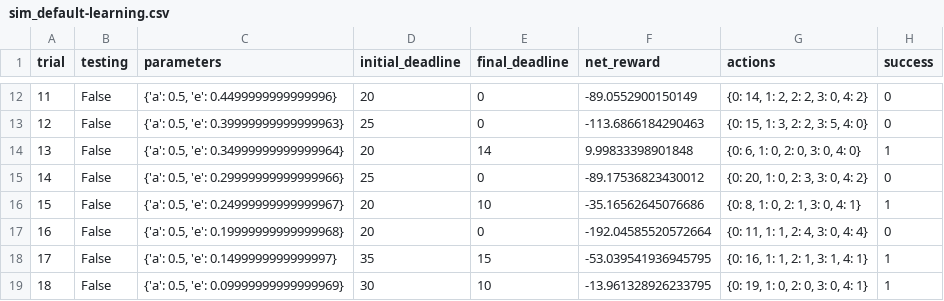
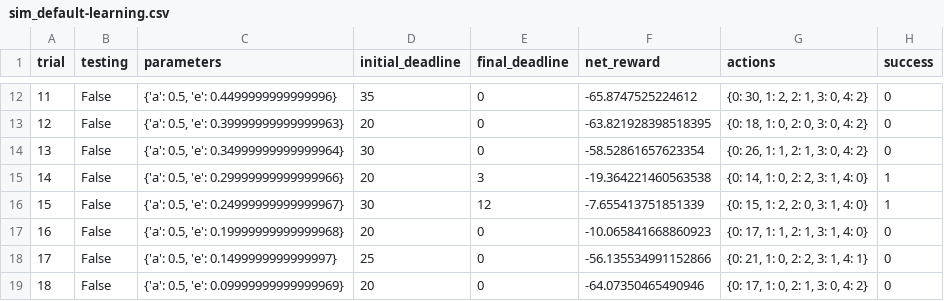
Before and after one commit to mariarusia/Udacity_ReinforcementLearning, a CSV file: logs/sim_default-learning.csv, drawn as a sheet; only a part is shown, gaps mark what is left out; the diff covers the shown part only.

```diff
--- a/logs/sim_default-learning.csv
+++ b/logs/sim_default-learning.csv
@@ -12,8 +12,8 @@ trial,testing,parameters,initial_deadline,final_deadline,net_reward,actions,succ
-11,False,"{'a': 0.5, 'e': 0.4499999999999996}",20,0,-89.0552900150149,"{0: 14, 1: 2, 2: 2, 3: 0, 4: 2}",0
-12,False,"{'a': 0.5, 'e': 0.39999999999999963}",25,0,-113.6866184290463,"{0: 15, 1: 3, 2: 2, 3: 5, 4: 0}",0
-13,False,"{'a': 0.5, 'e': 0.34999999999999964}",20,14,9.99833398901848,"{0: 6, 1: 0, 2: 0, 3: 0, 4: 0}",1
-14,False,"{'a': 0.5, 'e': 0.29999999999999966}",25,0,-89.17536823430012,"{0: 20, 1: 0, 2: 3, 3: 0, 4: 2}",0
-15,False,"{'a': 0.5, 'e': 0.24999999999999967}",20,10,-35.16562645076686,"{0: 8, 1: 0, 2: 1, 3: 0, 4: 1}",1
-16,False,"{'a': 0.5, 'e': 0.19999999999999968}",20,0,-192.04585520572664,"{0: 11, 1: 1, 2: 4, 3: 0, 4: 4}",0
-17,False,"{'a': 0.5, 'e': 0.1499999999999997}",35,15,-53.039541936945795,"{0: 16, 1: 1, 2: 1, 3: 1, 4: 1}",1
-18,False,"{'a': 0.5, 'e': 0.09999999999999969}",30,10,-13.961328926233795,"{0: 19, 1: 0, 2: 0, 3: 0, 4: 1}",1
+11,False,"{'a': 0.5, 'e': 0.4499999999999996}",35,0,-65.8747525224612,"{0: 30, 1: 2, 2: 1, 3: 0, 4: 2}",0
+12,False,"{'a': 0.5, 'e': 0.39999999999999963}",20,0,-63.821928398518395,"{0: 18, 1: 0, 2: 0, 3: 0, 4: 2}",0
+13,False,"{'a': 0.5, 'e': 0.34999999999999964}",30,0,-58.52861657623354,"{0: 26, 1: 1, 2: 1, 3: 0, 4: 2}",0
+14,False,"{'a': 0.5, 'e': 0.29999999999999966}",20,3,-19.364221460563538,"{0: 14, 1: 0, 2: 2, 3: 1, 4: 0}",1
+15,False,"{'a': 0.5, 'e': 0.24999999999999967}",30,12,-7.655413751851339,"{0: 15, 1: 2, 2: 0, 3: 1, 4: 0}",1
+16,False,"{'a': 0.5, 'e': 0.19999999999999968}",20,0,-10.065841668860923,"{0: 17, 1: 1, 2: 1, 3: 1, 4: 0}",0
+17,False,"{'a': 0.5, 'e': 0.1499999999999997}",25,0,-56.135534991152866,"{0: 21, 1: 0, 2: 2, 3: 1, 4: 1}",0
+18,False,"{'a': 0.5, 'e': 0.09999999999999969}",20,0,-64.07350465490946,"{0: 17, 1: 0, 2: 1, 3: 0, 4: 2}",0
```
Also changed, not shown: 83 edited cells elsewhere in this file, logs/sim_improved-learning.csv, 4 other files.
